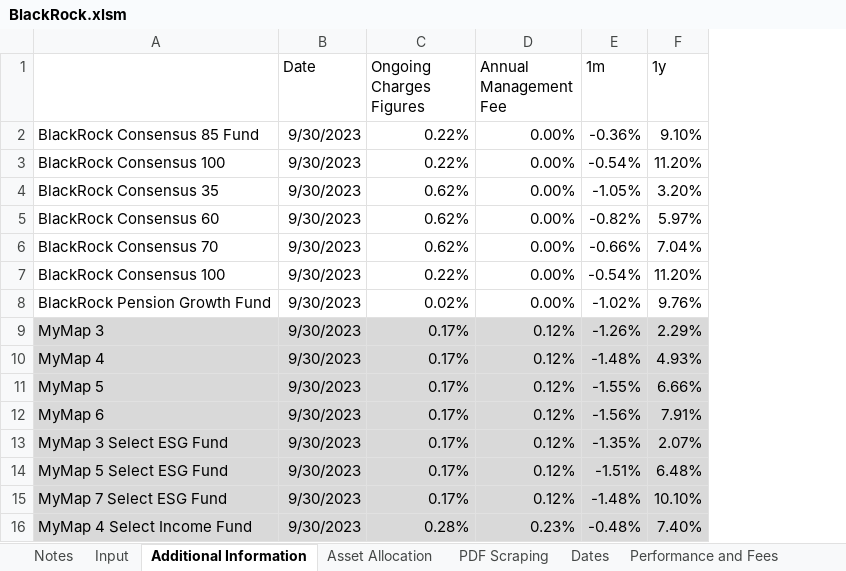
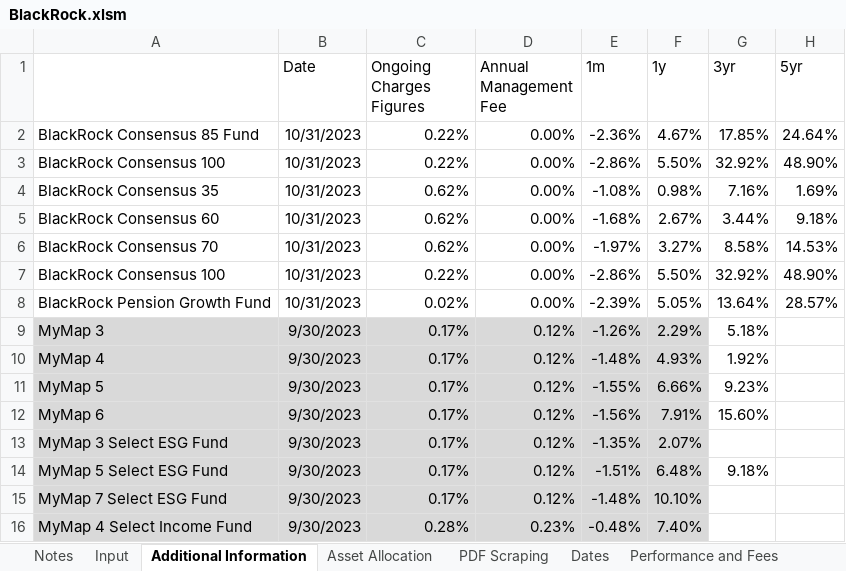
Before and after one commit to PashaBiker/pdf_scraping, an Excel workbook: 16_milestone/BlackRock/BlackRock.xlsm, sheet Additional Information, drawn as a sheet; values as stored, in another font and other column widths than the file's, no borders; the diff names each change by its address in the sheet, - before the commit and + after, or states it on an @@ line.

```diff
--- a/16_milestone/BlackRock/BlackRock.xlsm (sheet Additional Information)
+++ b/16_milestone/BlackRock/BlackRock.xlsm (sheet Additional Information)
+column G (3yr), rows 2-14: 17.85% | 32.92% | 7.16% | 3.44% | 8.58% | 32.92% | 13.64% | 5.18% | 1.92% | 9.23% | 15.60% |  | 9.18%
+column H (5yr), rows 2-8: 24.64% | 48.90% | 1.69% | 9.18% | 14.53% | 48.90% | 28.57%
-B2:B8 (Date): 9/30/2023
+B2:B8 (Date): 10/31/2023
-E2 (1m): -0.36%
+E2 (1m): -2.36%
-F2 (1y): 9.10%
+F2 (1y): 4.67%
-E3 (1m): -0.54%
+E3 (1m): -2.86%
-F3 (1y): 11.20%
+F3 (1y): 5.50%
-E4 (1m): -1.05%
+E4 (1m): -1.08%
-F4 (1y): 3.20%
+F4 (1y): 0.98%
-E5 (1m): -0.82%
+E5 (1m): -1.68%
-F5 (1y): 5.97%
+F5 (1y): 2.67%
-E6 (1m): -0.66%
+E6 (1m): -1.97%
-F6 (1y): 7.04%
+F6 (1y): 3.27%
-E7 (1m): -0.54%
+E7 (1m): -2.86%
-F7 (1y): 11.20%
+F7 (1y): 5.50%
-E8 (1m): -1.02%
+E8 (1m): -2.39%
-F8 (1y): 9.76%
+F8 (1y): 5.05%
```
Also changed, not shown: sheet Dates, sheet Input, 1 other file.
